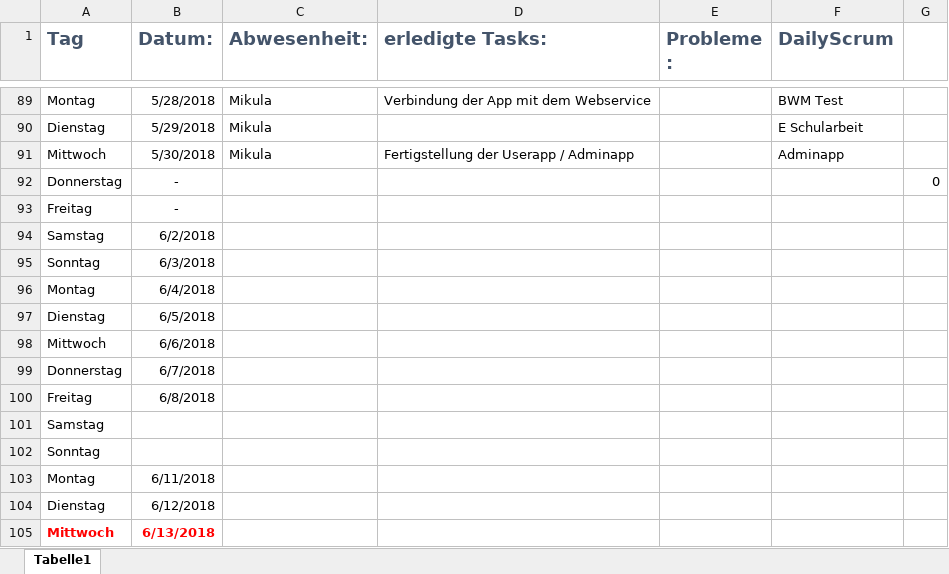
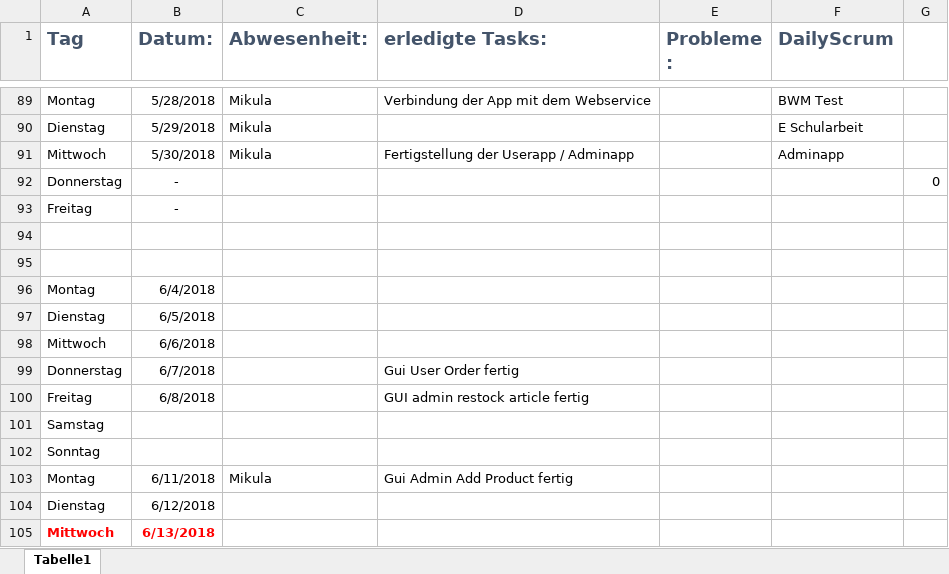
Before and after one commit to PythoBanger/BUMM, an Excel workbook: Dokumentation/DailyScrumTeam.xlsx, sheet Tabelle1, drawn as a sheet; only a part is shown, gaps mark what is left out; values as stored, in another font and other column widths than the file's, no borders; the diff names each change by its address in the sheet, - before the commit and + after, or states it on an @@ line.

Commit message:
Add files via upload

```diff
--- a/Dokumentation/DailyScrumTeam.xlsx (sheet Tabelle1)
+++ b/Dokumentation/DailyScrumTeam.xlsx (sheet Tabelle1)
-row 94: Samstag | 6/2/2018
+row 94: (empty)
-row 95: Sonntag | 6/3/2018
+row 95: (empty)
-D99 (erledigte Tasks:): (empty)
+D99 (erledigte Tasks:): Gui User Order fertig
-D100 (erledigte Tasks:): (empty)
+D100 (erledigte Tasks:): GUI admin restock article fertig
-C103 (Abwesenheit:): (empty)
+C103 (Abwesenheit:): Mikula
-D103 (erledigte Tasks:): (empty)
+D103 (erledigte Tasks:): Gui Admin Add Product fertig
```
